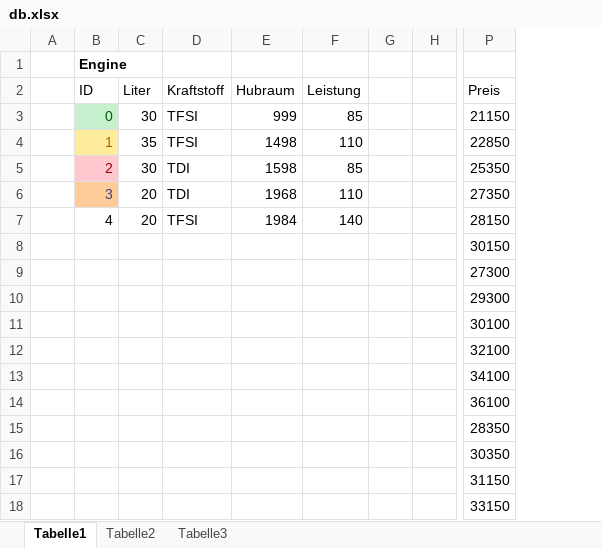
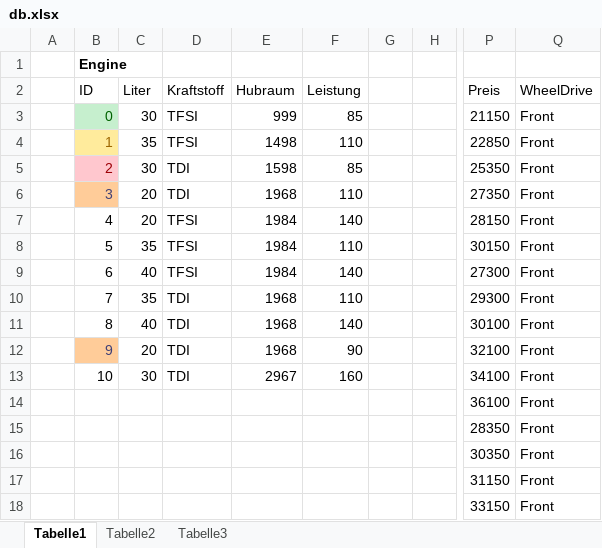
Before and after one commit to pedone/carConfigurator_vue_spa, an Excel workbook: resources/db.xlsx, sheet Tabelle1, drawn as a sheet; only a part is shown, gaps mark what is left out; values as stored, in another font and other column widths than the file's, no borders; the diff covers the shown part only; the diff names each change by its address in the sheet, - before the commit and + after, or states it on an @@ line.

```diff
--- a/resources/db.xlsx (sheet Tabelle1)
+++ b/resources/db.xlsx (sheet Tabelle1)
+column Q (WheelDrive), rows 3-18: all Front
-B8 (ID): (empty)
+B8 (ID): 5
-C8 (Liter): (empty)
+C8 (Liter): 35
-D8:D9 (Kraftstoff): (empty)
+D8:D9 (Kraftstoff): TFSI
-E8:E9 (Hubraum): (empty)
+E8:E9 (Hubraum): 1984
-F8 (Leistung): (empty)
+F8 (Leistung): 110
-B9 (ID): (empty)
+B9 (ID): 6
-C9 (Liter): (empty)
+C9 (Liter): 40
-F9 (Leistung): (empty)
+F9 (Leistung): 140
-B10 (ID): (empty)
+B10 (ID): 7
-C10 (Liter): (empty)
+C10 (Liter): 35
-D10:D13 (Kraftstoff): (empty)
+D10:D13 (Kraftstoff): TDI
-E10:E12 (Hubraum): (empty)
+E10:E12 (Hubraum): 1968
-F10 (Leistung): (empty)
+F10 (Leistung): 110
-B11 (ID): (empty)
+B11 (ID): 8
-C11 (Liter): (empty)
+C11 (Liter): 40
-F11 (Leistung): (empty)
+F11 (Leistung): 140
-B12 (ID): (empty)
+B12 (ID): 9
-B12 fill: none
+B12 fill: #FFCC99
-C12 (Liter): (empty)
+C12 (Liter): 20
-F12 (Leistung): (empty)
+F12 (Leistung): 90
-B13 (ID): (empty)
+B13 (ID): 10
-C13 (Liter): (empty)
+C13 (Liter): 30
-E13 (Hubraum): (empty)
+E13 (Hubraum): 2967
-F13 (Leistung): (empty)
+F13 (Leistung): 160
```
Also changed, not shown: 18 added rows and 7 removed rows elsewhere in this sheet, 5 other files.
